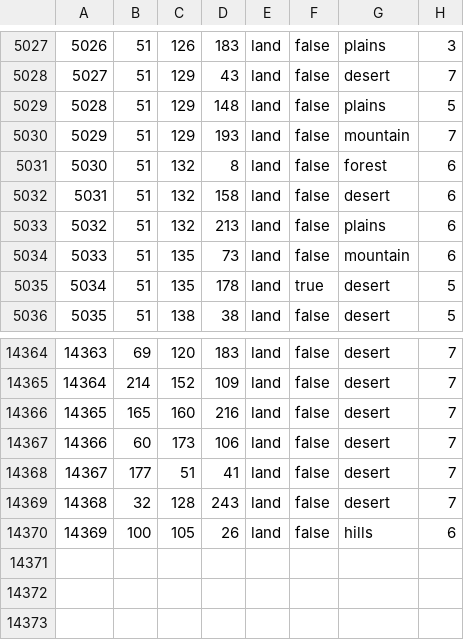
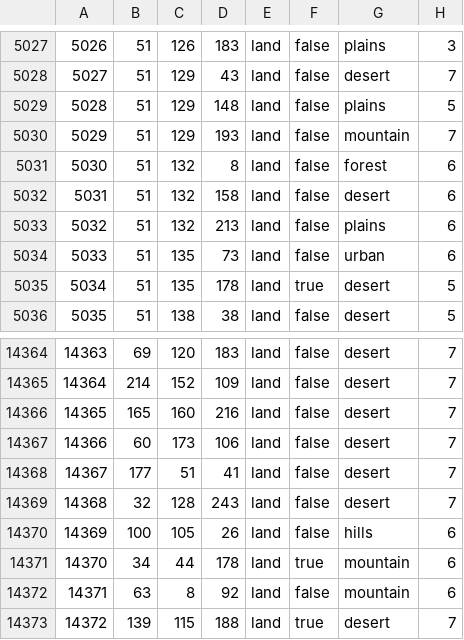
Before and after one commit to Kama-Pushka/Kursach-Fizika, a CSV file: map/definition.csv, drawn as a sheet; only a part is shown, gaps mark what is left out.

```diff
--- a/map/definition.csv
+++ b/map/definition.csv
@@ -5033,3 +5033,3 @@
 5032;51;132;213;land;false;plains;6
-5033;51;135;73;land;false;mountain;6
+5033;51;135;73;land;false;urban;6
 5034;51;135;178;land;true;desert;5
@@ -14370 +14370,4 @@
 14369;100;105;26;land;false;hills;6
+14370;34;44;178;land;true;mountain;6
+14371;63;8;92;land;false;mountain;6
+14372;139;115;188;land;true;desert;7
```
Also changed, not shown: 14 other files.
